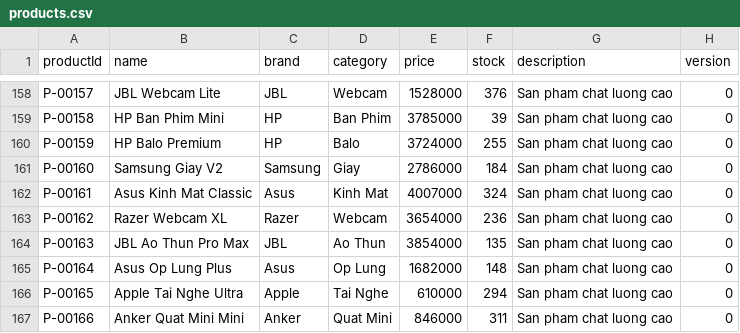
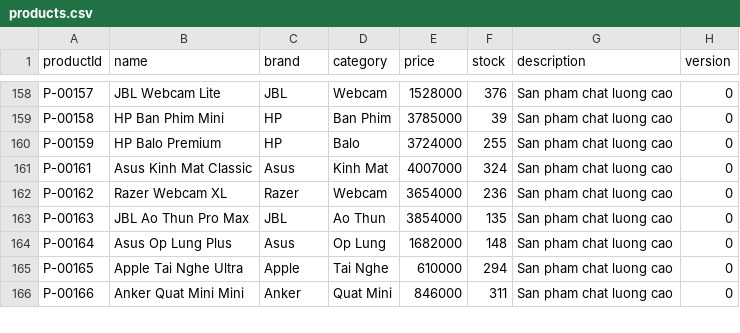
Before and after one commit to ltlananh166/Gr4-Items, a CSV file: data/products.csv, drawn as a sheet; only a part is shown, gaps mark what is left out.

```diff
--- a/data/products.csv
+++ b/data/products.csv
@@ -160,3 +160,2 @@ P-00158,HP Ban Phim Mini,HP,Ban Phim,3785000,39,San pham chat luong cao,0
 P-00159,HP Balo Premium,HP,Balo,3724000,255,San pham chat luong cao,0
-P-00160,Samsung Giay V2,Samsung,Giay,2786000,184,San pham chat luong cao,0
 P-00161,Asus Kinh Mat Classic,Asus,Kinh Mat,4007000,324,San pham chat luong cao,0
```
Also changed, not shown: data/customers.csv, data/flash_events.csv, 15 other files.
